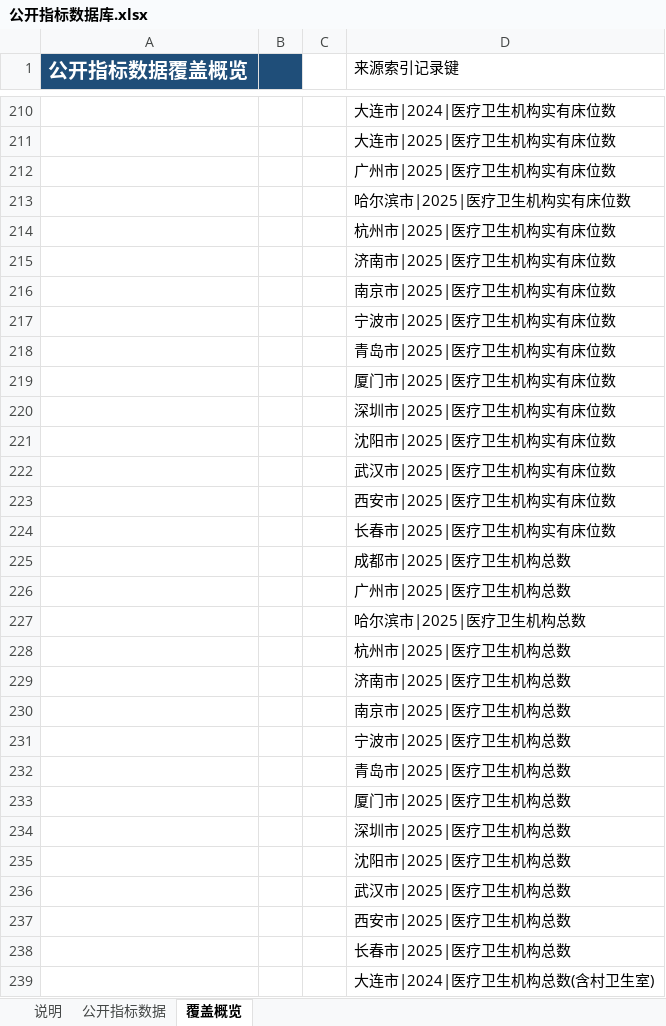
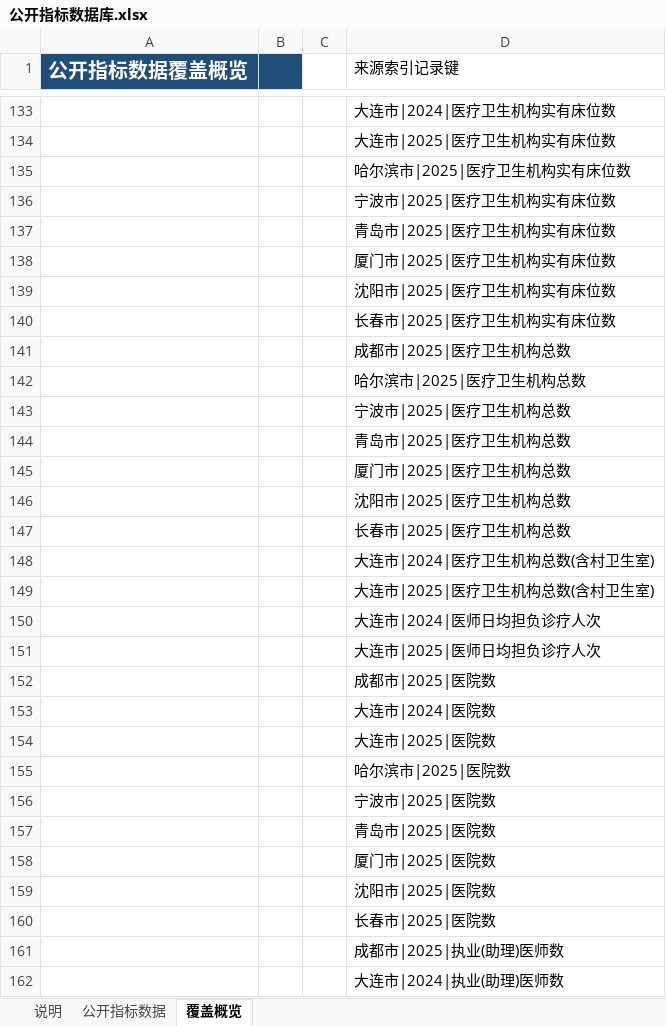
Before and after one commit to xujiann/health-indicators, an Excel workbook: 公开指标数据库.xlsx, sheet 覆盖概览, drawn as a sheet; only a part is shown, gaps mark what is left out; the shorter side is filled out with more unchanged rows; values as stored, in another font and other column widths than the file's, no borders; removed rows and columns are numbered as before the commit, all else as after; the diff covers the shown part only; the diff names each change by its address in the sheet, - before the commit and + after, or states it on an @@ line.

```diff
--- a/公开指标数据库.xlsx (sheet 覆盖概览)
+++ b/公开指标数据库.xlsx (sheet 覆盖概览)
-row 212:  |  |  | 广州市|2025|医疗卫生机构实有床位数
-row 214:  |  |  | 杭州市|2025|医疗卫生机构实有床位数
-row 215:  |  |  | 济南市|2025|医疗卫生机构实有床位数
-row 216:  |  |  | 南京市|2025|医疗卫生机构实有床位数
-row 220:  |  |  | 深圳市|2025|医疗卫生机构实有床位数
-row 222:  |  |  | 武汉市|2025|医疗卫生机构实有床位数
-row 223:  |  |  | 西安市|2025|医疗卫生机构实有床位数
-row 226:  |  |  | 广州市|2025|医疗卫生机构总数
-row 228:  |  |  | 杭州市|2025|医疗卫生机构总数
-row 229:  |  |  | 济南市|2025|医疗卫生机构总数
-row 230:  |  |  | 南京市|2025|医疗卫生机构总数
-row 234:  |  |  | 深圳市|2025|医疗卫生机构总数
-row 236:  |  |  | 武汉市|2025|医疗卫生机构总数
-row 237:  |  |  | 西安市|2025|医疗卫生机构总数
```
Also changed, not shown: 6 added rows, 111 removed rows and 34 edited cells elsewhere in this sheet, sheet 公开指标数据, sheet 说明, formulas that keep their value, 45 other files.
